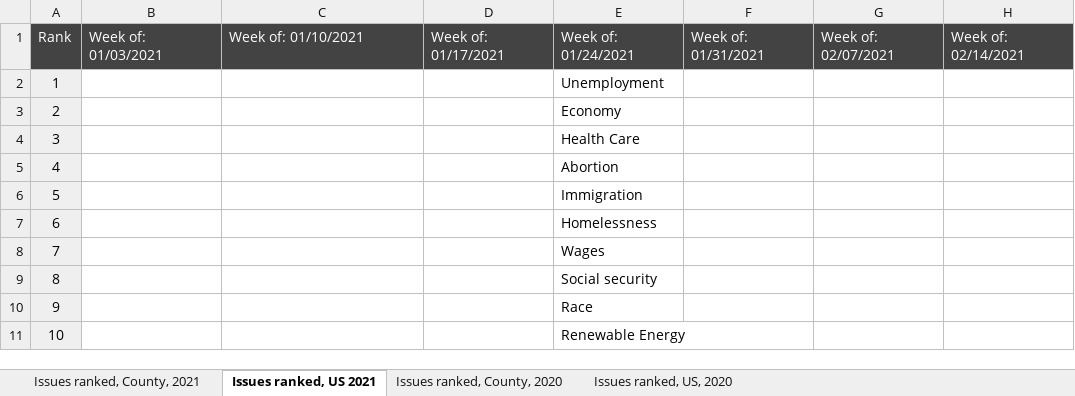
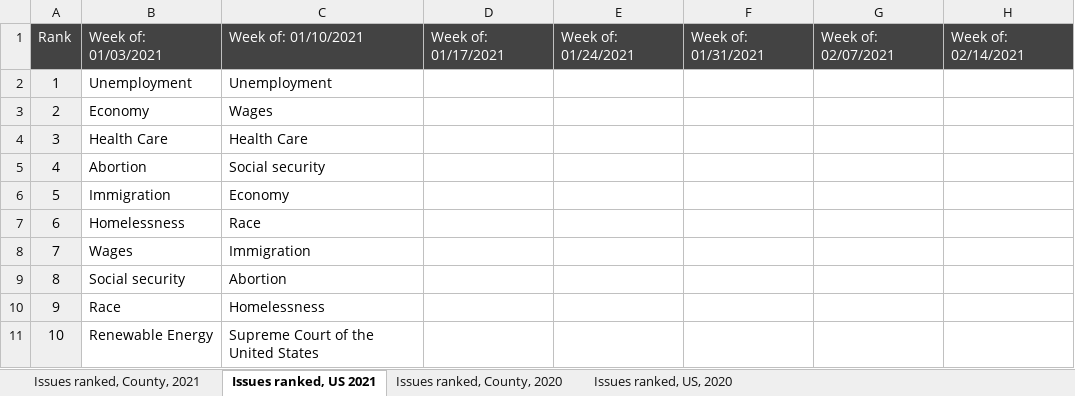
Before and after one commit to GoogleTrends/data, an Excel workbook: US_weeklyPoliticalIssues.xlsx, sheet Issues ranked, US 2021, drawn as a sheet; only a part is shown; values as stored, in another font and other column widths than the file's, no borders; charts and pictures not drawn; the diff covers the shown part only; the diff names each change by its address in the sheet, - before the commit and + after, or states it on an @@ line.

```diff
--- a/US_weeklyPoliticalIssues.xlsx (sheet Issues ranked, US 2021)
+++ b/US_weeklyPoliticalIssues.xlsx (sheet Issues ranked, US 2021)
-B2: (empty)
+B2: Unemployment
-C2: (empty)
+C2: Unemployment
-E2: Unemployment
+E2: (empty)
-B3: (empty)
+B3: Economy
-C3: (empty)
+C3: Wages
-E3: Economy
+E3: (empty)
-B4: (empty)
+B4: Health Care
-C4: (empty)
+C4: Health Care
-E4: Health Care
+E4: (empty)
-B5: (empty)
+B5: Abortion
-C5: (empty)
+C5: Social security
-E5: Abortion
+E5: (empty)
-B6: (empty)
+B6: Immigration
-C6: (empty)
+C6: Economy
-E6: Immigration
+E6: (empty)
-B7: (empty)
+B7: Homelessness
-C7: (empty)
+C7: Race
-E7: Homelessness
+E7: (empty)
-B8: (empty)
+B8: Wages
-C8: (empty)
+C8: Immigration
-E8: Wages
+E8: (empty)
-B9: (empty)
+B9: Social security
-C9: (empty)
+C9: Abortion
-E9: Social security
+E9: (empty)
-B10: (empty)
+B10: Race
-C10: (empty)
+C10: Homelessness
-E10: Race
+E10: (empty)
-B11: (empty)
+B11: Renewable Energy
-C11: (empty)
+C11: Supreme Court of the United States
-E11: Renewable Energy
+E11: (empty)
```
Also changed, not shown: 87 edited cells elsewhere in this sheet, sheet Issues ranked, County, 2021.
